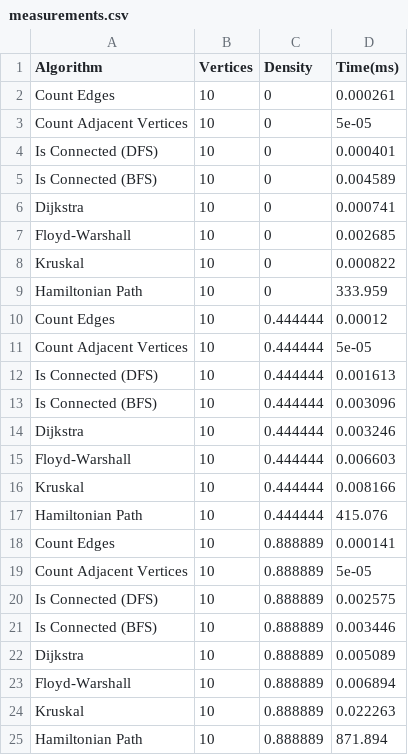
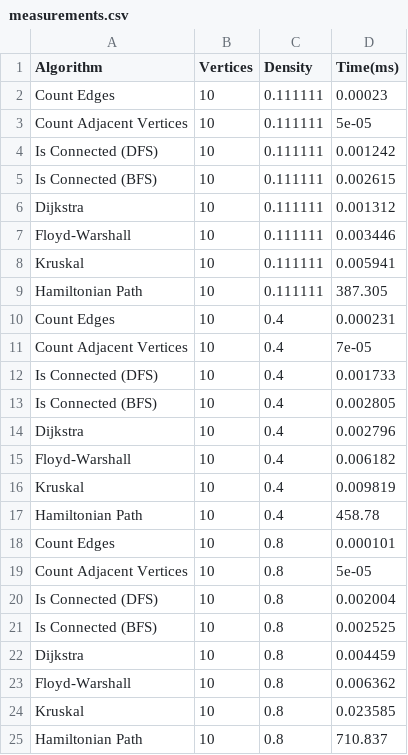
Before and after one commit to Santaval/arbolAVL, a CSV file: graph/measurements.csv, drawn as a sheet.

Commit message:
aproximacion para hacer heredar a ambas implementaciones de graph

```diff
--- a/graph/measurements.csv
+++ b/graph/measurements.csv
@@ -1,25 +1,25 @@
 Algorithm,Vertices,Density,Time(ms)
-Count Edges,10,0,0.000261
-Count Adjacent Vertices,10,0,5e-05
-Is Connected (DFS),10,0,0.000401
-Is Connected (BFS),10,0,0.004589
-Dijkstra,10,0,0.000741
-Floyd-Warshall,10,0,0.002685
-Kruskal,10,0,0.000822
-Hamiltonian Path,10,0,333.959
-Count Edges,10,0.444444,0.00012
-Count Adjacent Vertices,10,0.444444,5e-05
-Is Connected (DFS),10,0.444444,0.001613
-Is Connected (BFS),10,0.444444,0.003096
-Dijkstra,10,0.444444,0.003246
-Floyd-Warshall,10,0.444444,0.006603
-Kruskal,10,0.444444,0.008166
-Hamiltonian Path,10,0.444444,415.076
-Count Edges,10,0.888889,0.000141
-Count Adjacent Vertices,10,0.888889,5e-05
-Is Connected (DFS),10,0.888889,0.002575
-Is Connected (BFS),10,0.888889,0.003446
-Dijkstra,10,0.888889,0.005089
-Floyd-Warshall,10,0.888889,0.006894
-Kruskal,10,0.888889,0.022263
-Hamiltonian Path,10,0.888889,871.894
+Count Edges,10,0.111111,0.00023
+Count Adjacent Vertices,10,0.111111,5e-05
+Is Connected (DFS),10,0.111111,0.001242
+Is Connected (BFS),10,0.111111,0.002615
+Dijkstra,10,0.111111,0.001312
+Floyd-Warshall,10,0.111111,0.003446
+Kruskal,10,0.111111,0.005941
+Hamiltonian Path,10,0.111111,387.305
+Count Edges,10,0.4,0.000231
+Count Adjacent Vertices,10,0.4,7e-05
+Is Connected (DFS),10,0.4,0.001733
+Is Connected (BFS),10,0.4,0.002805
+Dijkstra,10,0.4,0.002796
+Floyd-Warshall,10,0.4,0.006182
+Kruskal,10,0.4,0.009819
+Hamiltonian Path,10,0.4,458.78
+Count Edges,10,0.8,0.000101
+Count Adjacent Vertices,10,0.8,5e-05
+Is Connected (DFS),10,0.8,0.002004
+Is Connected (BFS),10,0.8,0.002525
+Dijkstra,10,0.8,0.004459
+Floyd-Warshall,10,0.8,0.006362
+Kruskal,10,0.8,0.023585
+Hamiltonian Path,10,0.8,710.837
```
Also changed, not shown: 4 other files.
